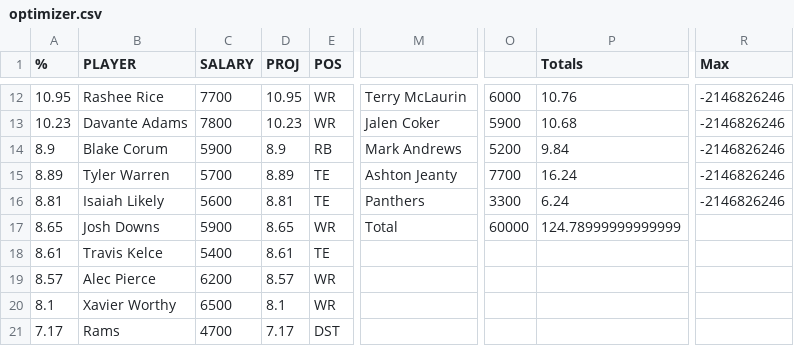
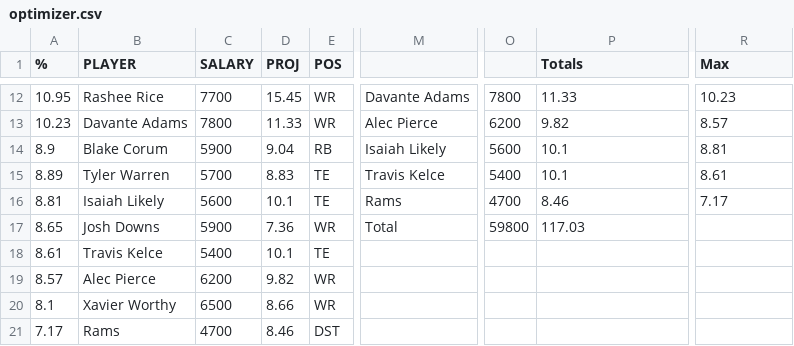
Before and after one commit to nocompharrison/MLB-HR-Model, a CSV file: NFL/optimizer.csv, drawn as a sheet; only a part is shown, gaps mark what is left out; the diff covers the shown part only; the diff names each change by its address in the sheet, - before the commit and + after, or states it on an @@ line.

```diff
--- a/NFL/optimizer.csv
+++ b/NFL/optimizer.csv
-D12 (PROJ): 10.95
+D12 (PROJ): 15.45
-M12: Terry McLaurin
+M12: Davante Adams
-O12: 6000
+O12: 7800
-P12 (Totals): 10.76
+P12 (Totals): 11.33
-R12 (Max): -2146826246
+R12 (Max): 10.23
-D13 (PROJ): 10.23
+D13 (PROJ): 11.33
-M13: Jalen Coker
+M13: Alec Pierce
-O13: 5900
+O13: 6200
-P13 (Totals): 10.68
+P13 (Totals): 9.82
-R13 (Max): -2146826246
+R13 (Max): 8.57
-D14 (PROJ): 8.9
+D14 (PROJ): 9.04
-M14: Mark Andrews
+M14: Isaiah Likely
-O14: 5200
+O14: 5600
-P14 (Totals): 9.84
+P14 (Totals): 10.1
-R14 (Max): -2146826246
+R14 (Max): 8.81
-D15 (PROJ): 8.89
+D15 (PROJ): 8.83
-M15: Ashton Jeanty
+M15: Travis Kelce
-O15: 7700
+O15: 5400
-P15 (Totals): 16.24
+P15 (Totals): 10.1
-R15 (Max): -2146826246
+R15 (Max): 8.61
-D16 (PROJ): 8.81
+D16 (PROJ): 10.1
-M16: Panthers
+M16: Rams
-O16: 3300
+O16: 4700
-P16 (Totals): 6.24
+P16 (Totals): 8.46
-R16 (Max): -2146826246
+R16 (Max): 7.17
-D17 (PROJ): 8.65
+D17 (PROJ): 7.36
-O17: 60000
+O17: 59800
-P17 (Totals): 124.78999999999999
+P17 (Totals): 117.03
-D18 (PROJ): 8.61
+D18 (PROJ): 10.1
-D19 (PROJ): 8.57
+D19 (PROJ): 9.82
-D20 (PROJ): 8.1
+D20 (PROJ): 8.66
-D21 (PROJ): 7.17
+D21 (PROJ): 8.46
```
Also changed, not shown: 49 edited cells elsewhere in this file.
